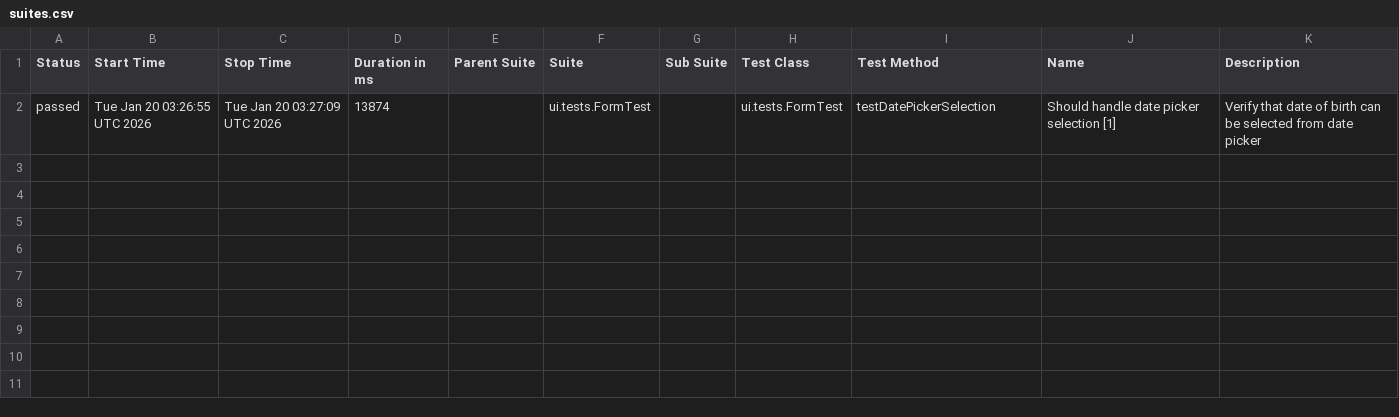
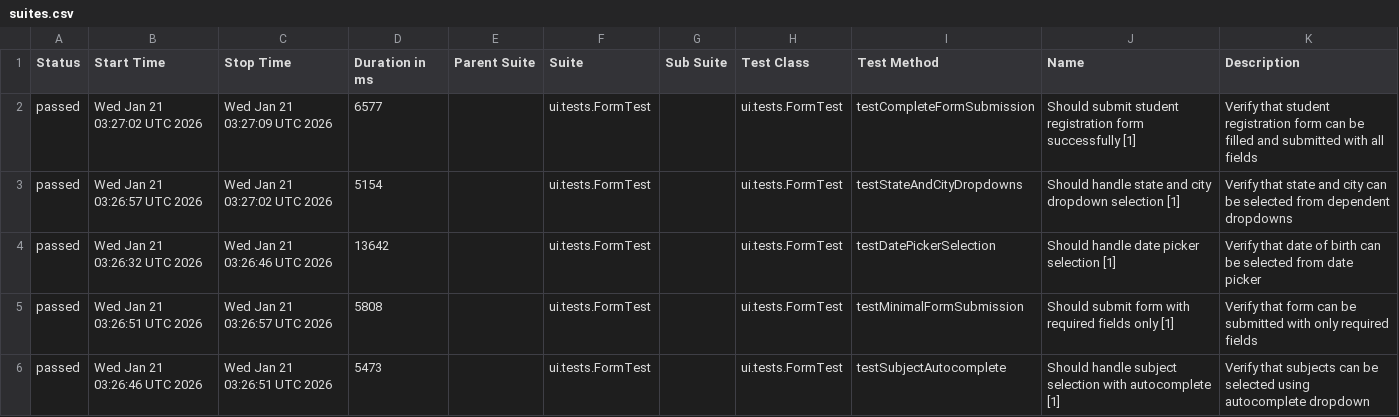
Before and after one commit to wild47/qa-automation-base, a CSV file: ui/data/suites.csv, drawn as a sheet.

```diff
--- a/ui/data/suites.csv
+++ b/ui/data/suites.csv
@@ -1,2 +1,6 @@
 "Status","Start Time","Stop Time","Duration in ms","Parent Suite","Suite","Sub Suite","Test Class","Test Method","Name","Description"
-"passed","Tue Jan 20 03:26:55 UTC 2026","Tue Jan 20 03:27:09 UTC 2026","13874","","ui.tests.FormTest","","ui.tests.FormTest","testDatePickerSelection","Should handle date picker selection [1]","Verify that date of birth can be selected from date picker"
+"passed","Wed Jan 21 03:27:02 UTC 2026","Wed Jan 21 03:27:09 UTC 2026","6577","","ui.tests.FormTest","","ui.tests.FormTest","testCompleteFormSubmission","Should submit student registration form successfully [1]","Verify that student registration form can be filled and submitted with all fields"
+"passed","Wed Jan 21 03:26:57 UTC 2026","Wed Jan 21 03:27:02 UTC 2026","5154","","ui.tests.FormTest","","ui.tests.FormTest","testStateAndCityDropdowns","Should handle state and city dropdown selection [1]","Verify that state and city can be selected from dependent dropdowns"
+"passed","Wed Jan 21 03:26:32 UTC 2026","Wed Jan 21 03:26:46 UTC 2026","13642","","ui.tests.FormTest","","ui.tests.FormTest","testDatePickerSelection","Should handle date picker selection [1]","Verify that date of birth can be selected from date picker"
+"passed","Wed Jan 21 03:26:51 UTC 2026","Wed Jan 21 03:26:57 UTC 2026","5808","","ui.tests.FormTest","","ui.tests.FormTest","testMinimalFormSubmission","Should submit form with required fields only [1]","Verify that form can be submitted with only required fields"
+"passed","Wed Jan 21 03:26:46 UTC 2026","Wed Jan 21 03:26:51 UTC 2026","5473","","ui.tests.FormTest","","ui.tests.FormTest","testSubjectAutocomplete","Should handle subject selection with autocomplete [1]","Verify that subjects can be selected using autocomplete dropdown"
```
Also changed, not shown: 29 other files.
